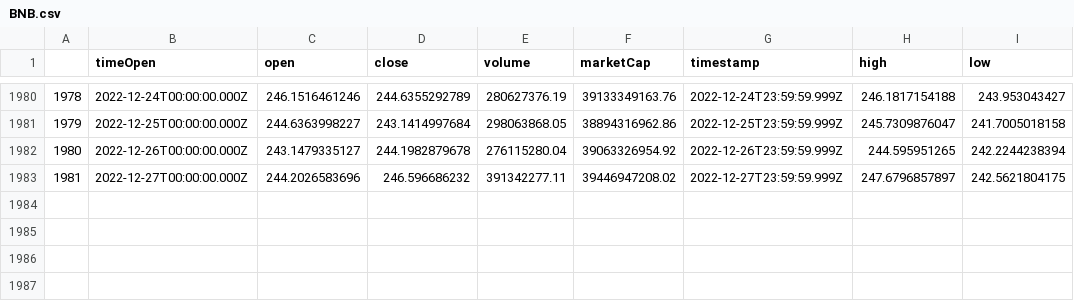
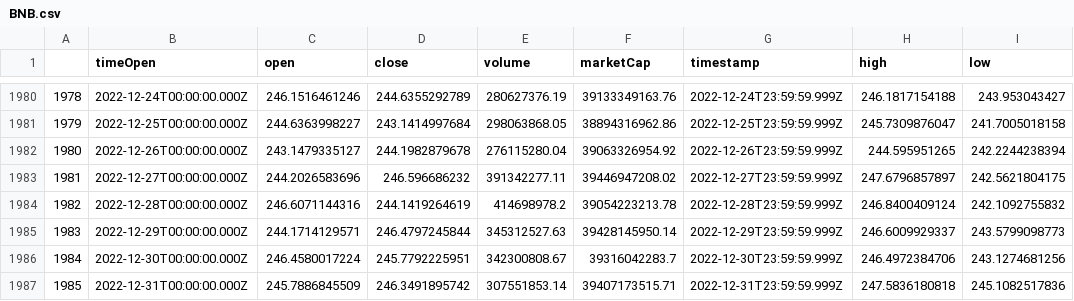
Before and after one commit to evo02/python_project, a CSV file: data/BNB.csv, drawn as a sheet; only a part is shown, gaps mark what is left out.

```diff
--- a/data/BNB.csv
+++ b/data/BNB.csv
@@ -1983 +1983,5 @@
 1981,2022-12-27T00:00:00.000Z,244.2026583696,246.596686232,391342277.11,39446947208.02,2022-12-27T23:59:59.999Z,247.6796857897,242.5621804175
+1982,2022-12-28T00:00:00.000Z,246.6071144316,244.1419264619,414698978.2,39054223213.78,2022-12-28T23:59:59.999Z,246.8400409124,242.1092755832
+1983,2022-12-29T00:00:00.000Z,244.1714129571,246.4797245844,345312527.63,39428145950.14,2022-12-29T23:59:59.999Z,246.6009929337,243.5799098773
+1984,2022-12-30T00:00:00.000Z,246.4580017224,245.7792225951,342300808.67,39316042283.7,2022-12-30T23:59:59.999Z,246.4972384706,243.1274681256
+1985,2022-12-31T00:00:00.000Z,245.7886845509,246.3491895742,307551853.14,39407173515.71,2022-12-31T23:59:59.999Z,247.5836180818,245.1082517836
```
Also changed, not shown: data/ADA.csv, data/DAI.csv, 25 other files.
